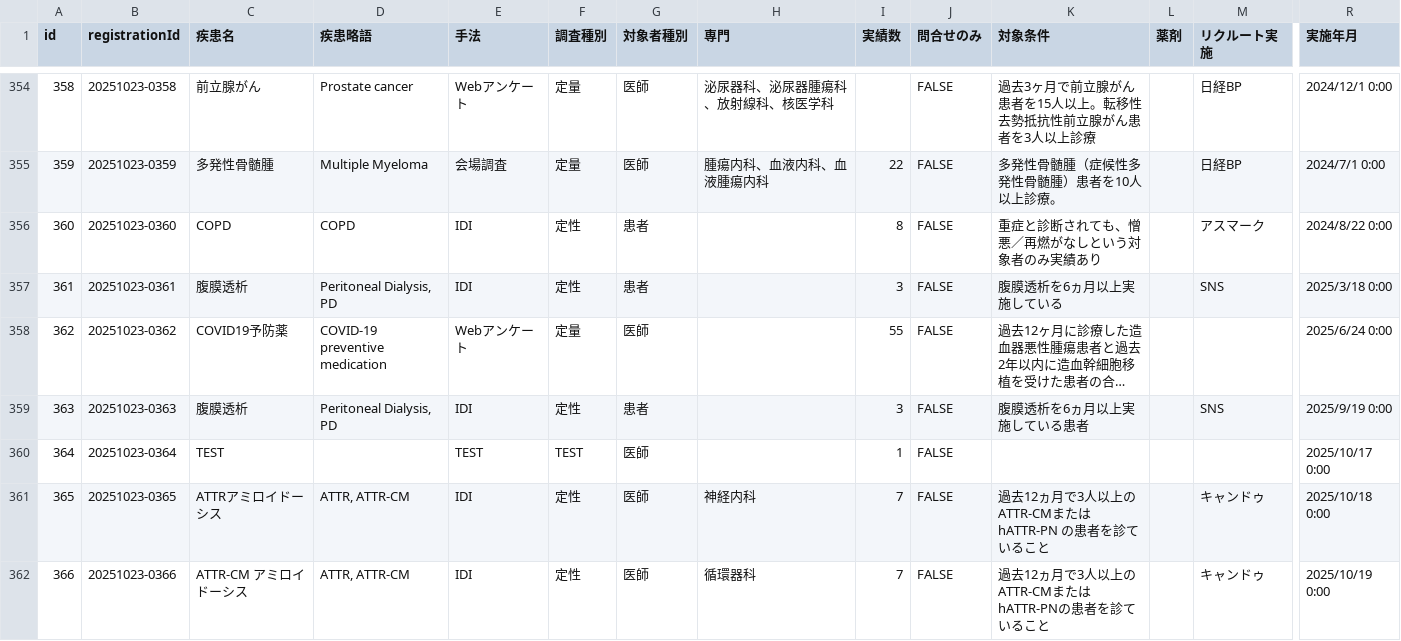
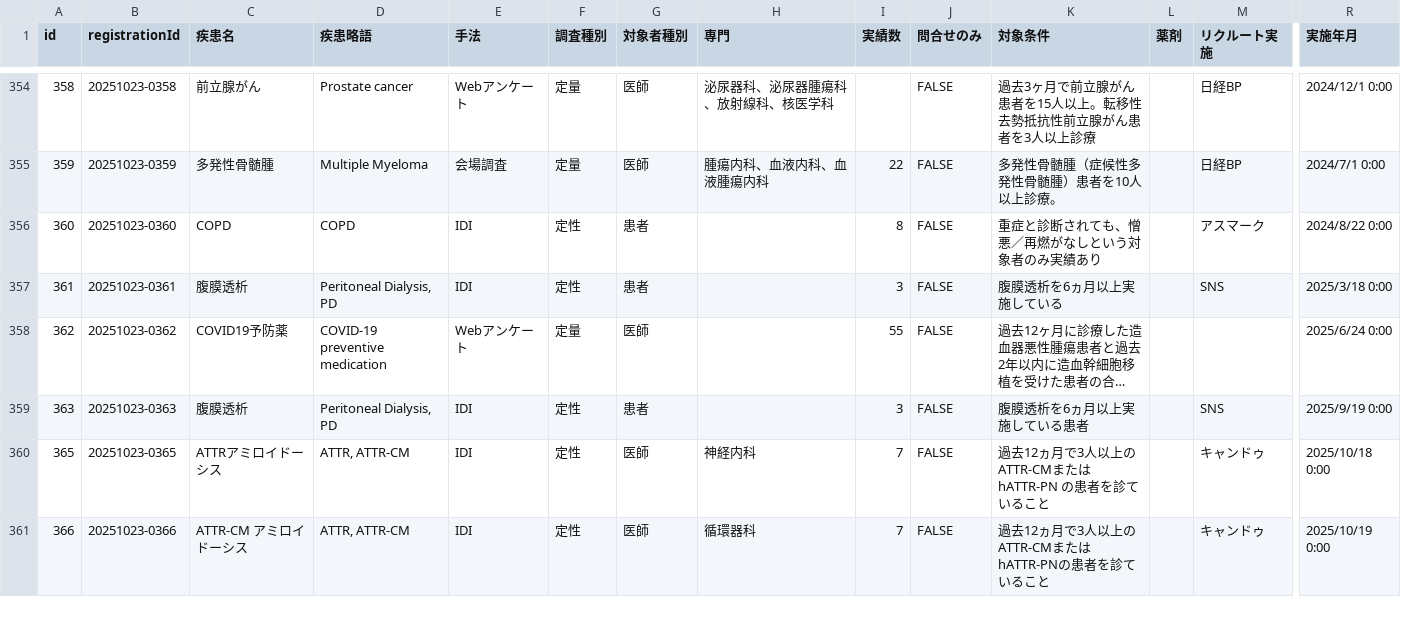
Before and after one commit to Yoshi-Seed/global, a CSV file: project-tracker/seed_planning_data.csv, drawn as a sheet; only a part is shown, gaps mark what is left out; long unchanged cells end in …; rows hold the shown columns only; the diff names each change by its address in the sheet, - before the commit and + after, or states it on an @@ line.

```diff
--- a/project-tracker/seed_planning_data.csv
+++ b/project-tracker/seed_planning_data.csv
-row 360: 364 | 20251023-0364 | TEST |  | TEST | TEST | 医師 |  | 1 | FALSE |  |  |  | 2025/10/17 0:00
```
